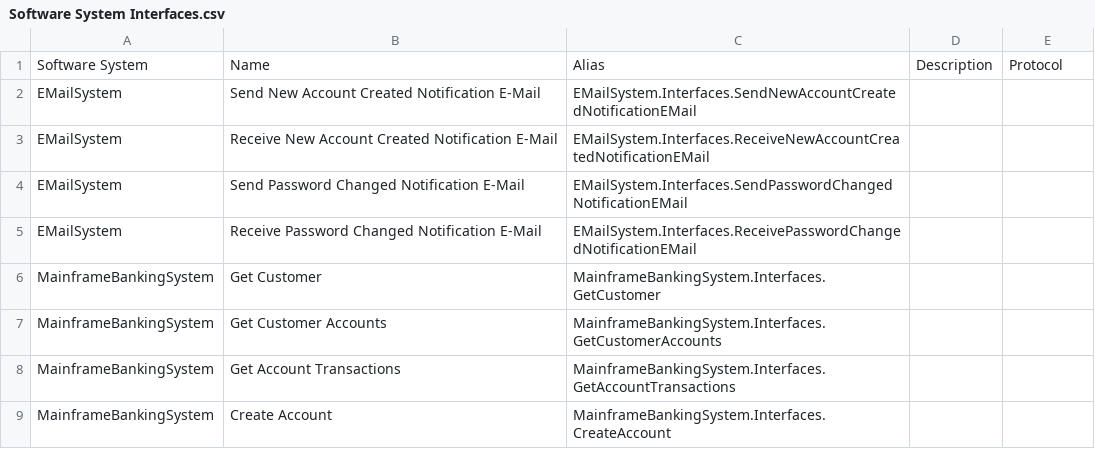
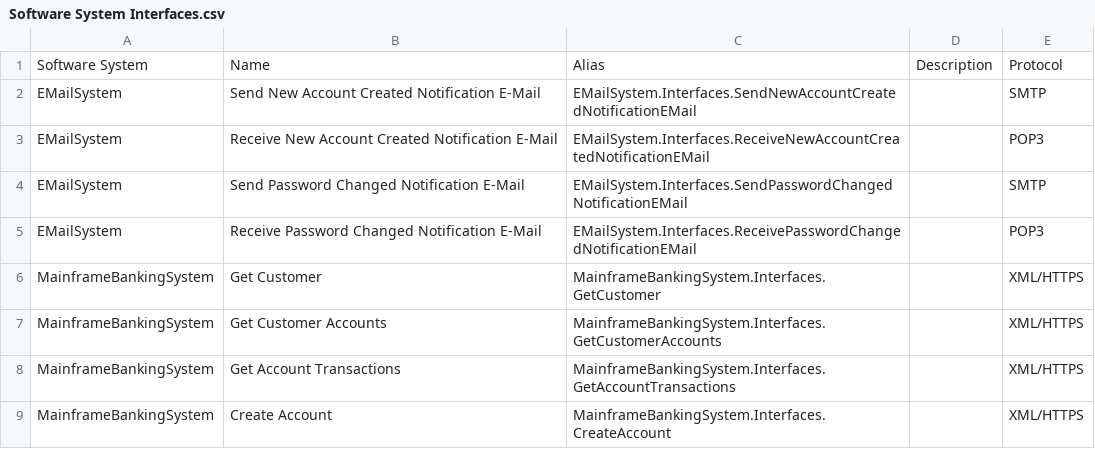
Before and after one commit to SlavaVedernikov/C4InterFlow, a CSV file: Samples/Internet Banking System/CSV/Architecture Catalogue - CSV Export/Software System Interfaces.csv, drawn as a sheet.

```diff
--- a/Samples/Internet Banking System/CSV/Architecture Catalogue - CSV Export/Software System Interfaces.csv
+++ b/Samples/Internet Banking System/CSV/Architecture Catalogue - CSV Export/Software System Interfaces.csv
@@ -1,9 +1,9 @@
 Software System,Name,Alias,Description,Protocol
-EMailSystem,Send New Account Created Notification E-Mail,EMailSystem.Interfaces.SendNewAccountCreatedNotificationEMail,,
-EMailSystem,Receive New Account Created Notification E-Mail,EMailSystem.Interfaces.ReceiveNewAccountCreatedNotificationEMail,,
-EMailSystem,Send Password Changed Notification E-Mail,EMailSystem.Interfaces.SendPasswordChangedNotificationEMail,,
-EMailSystem,Receive Password Changed Notification E-Mail,EMailSystem.Interfaces.ReceivePasswordChangedNotificationEMail,,
-MainframeBankingSystem,Get Customer,MainframeBankingSystem.Interfaces.GetCustomer,,
-MainframeBankingSystem,Get Customer Accounts,MainframeBankingSystem.Interfaces.GetCustomerAccounts,,
-MainframeBankingSystem,Get Account Transactions,MainframeBankingSystem.Interfaces.GetAccountTransactions,,
-MainframeBankingSystem,Create Account,MainframeBankingSystem.Interfaces.CreateAccount,,
+EMailSystem,Send New Account Created Notification E-Mail,EMailSystem.Interfaces.SendNewAccountCreatedNotificationEMail,,SMTP
+EMailSystem,Receive New Account Created Notification E-Mail,EMailSystem.Interfaces.ReceiveNewAccountCreatedNotificationEMail,,POP3
+EMailSystem,Send Password Changed Notification E-Mail,EMailSystem.Interfaces.SendPasswordChangedNotificationEMail,,SMTP
+EMailSystem,Receive Password Changed Notification E-Mail,EMailSystem.Interfaces.ReceivePasswordChangedNotificationEMail,,POP3
+MainframeBankingSystem,Get Customer,MainframeBankingSystem.Interfaces.GetCustomer,,XML/HTTPS
+MainframeBankingSystem,Get Customer Accounts,MainframeBankingSystem.Interfaces.GetCustomerAccounts,,XML/HTTPS
+MainframeBankingSystem,Get Account Transactions,MainframeBankingSystem.Interfaces.GetAccountTransactions,,XML/HTTPS
+MainframeBankingSystem,Create Account,MainframeBankingSystem.Interfaces.CreateAccount,,XML/HTTPS
```
Also changed, not shown: Samples/Internet Banking System/CSV/Architecture Catalogue - CSV Export/Container Interfaces.csv, Samples/Internet Banking System/CSV/Architecture Catalogue - CSV Export/Containers.csv, 8 other files.
